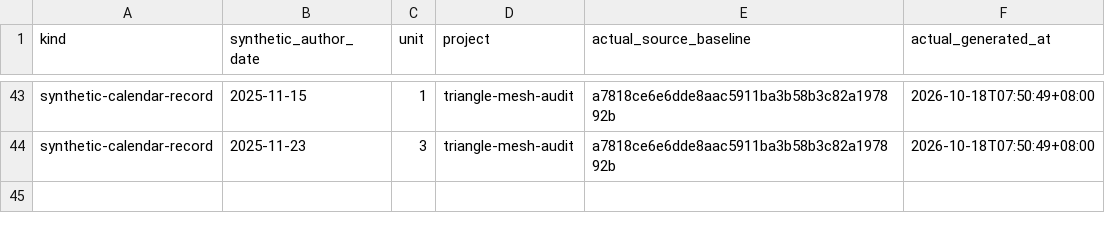
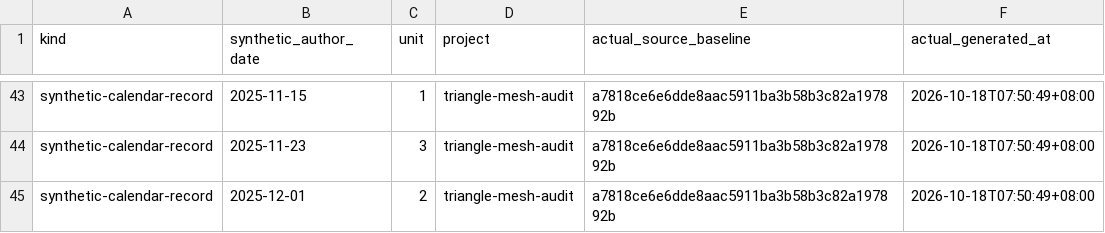
Before and after one commit to Khalil-Work/triangle-mesh-audit, a CSV file: docs/calendar-records-2024-2026.csv, drawn as a sheet; only a part is shown, gaps mark what is left out.

Commit message:
docs: synthetic calendar record 2025-12-01 unit 2
Documentation calendar reconstruction generated on 2026-10-18. Historical author dates do not date source development.

```diff
--- a/docs/calendar-records-2024-2026.csv
+++ b/docs/calendar-records-2024-2026.csv
@@ -44 +44,2 @@ synthetic-calendar-record,2025-11-15,1,triangle-mesh-audit,a7818ce6e6dde8aac5911
 synthetic-calendar-record,2025-11-23,3,triangle-mesh-audit,a7818ce6e6dde8aac5911ba3b58b3c82a197892b,2026-10-18T07:50:49+08:00
+synthetic-calendar-record,2025-12-01,2,triangle-mesh-audit,a7818ce6e6dde8aac5911ba3b58b3c82a197892b,2026-10-18T07:50:49+08:00
```
